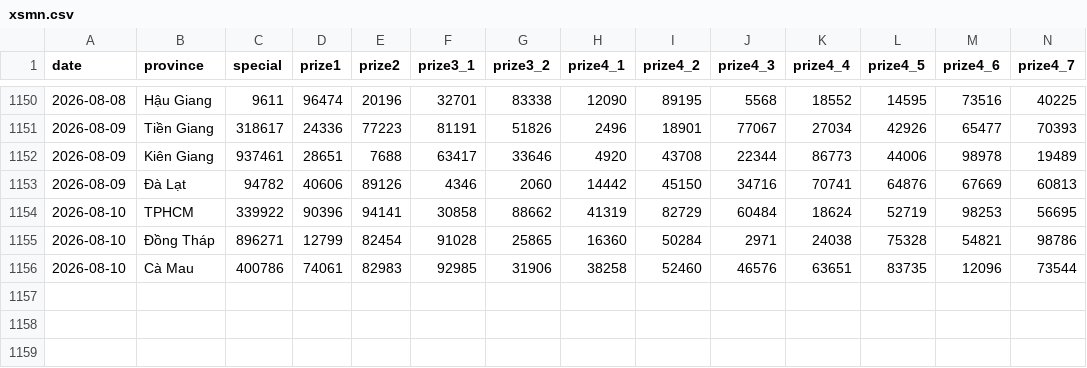
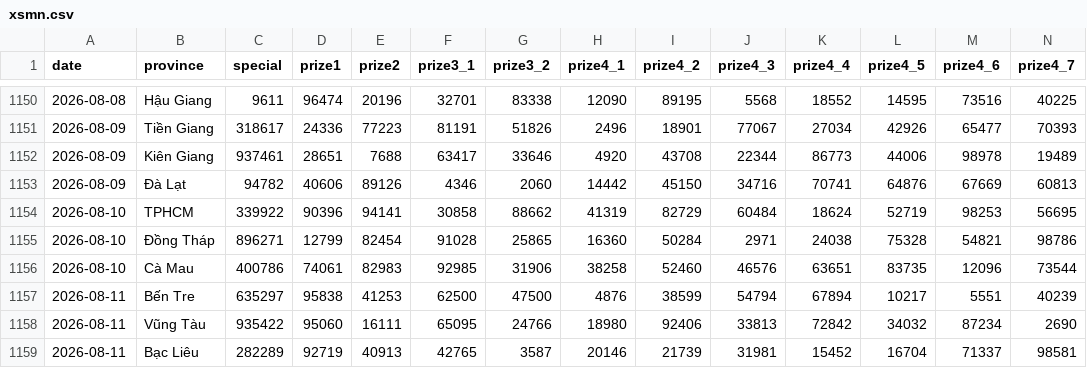
Before and after one commit to phuc341986/vietnam-lottery, a CSV file: data/xsmn.csv, drawn as a sheet; only a part is shown, gaps mark what is left out; rows hold the shown columns only; the diff names each change by its address in the sheet, - before the commit and + after, or states it on an @@ line.

```diff
--- a/data/xsmn.csv
+++ b/data/xsmn.csv
+row 1157: 2026-08-11 | Bến Tre | 635297 | 95838 | 41253 | 62500 | 47500 | 4876 | 38599 | 54794 | 67894 | 10217 | 5551 | 40239
+row 1158: 2026-08-11 | Vũng Tàu | 935422 | 95060 | 16111 | 65095 | 24766 | 18980 | 92406 | 33813 | 72842 | 34032 | 87234 | 2690
+row 1159: 2026-08-11 | Bạc Liêu | 282289 | 92719 | 40913 | 42765 | 3587 | 20146 | 21739 | 31981 | 15452 | 16704 | 71337 | 98581
```
Also changed, not shown: data/xsmn-2-digits.csv, data/xsmn-sparse.csv, 8 other files.
